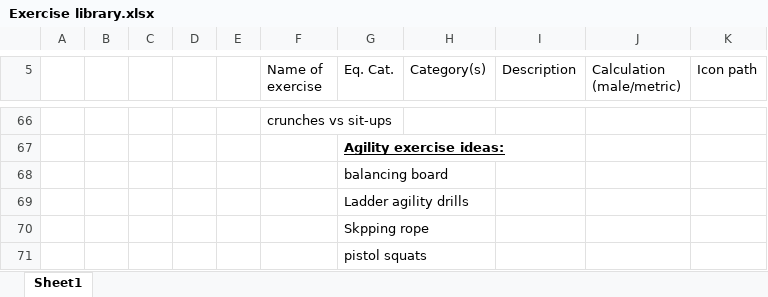
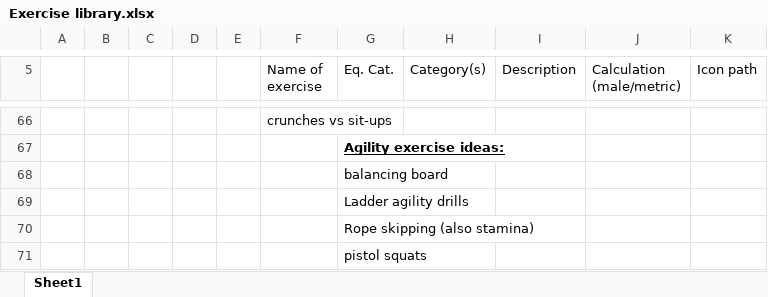
Before and after one commit to nkragbak/nkragbak.github.io, an Excel workbook: byoh/Exercise library.xlsx, sheet Sheet1, drawn as a sheet; only a part is shown, gaps mark what is left out; values as stored, in another font and other column widths than the file's, no borders; the diff names each change by its address in the sheet, - before the commit and + after, or states it on an @@ line.

```diff
--- a/byoh/Exercise library.xlsx (sheet Sheet1)
+++ b/byoh/Exercise library.xlsx (sheet Sheet1)
-G70 (Eq. Cat.): Skpping rope
+G70 (Eq. Cat.): Rope skipping (also stamina)
```
Also changed, not shown: 7 other files.
